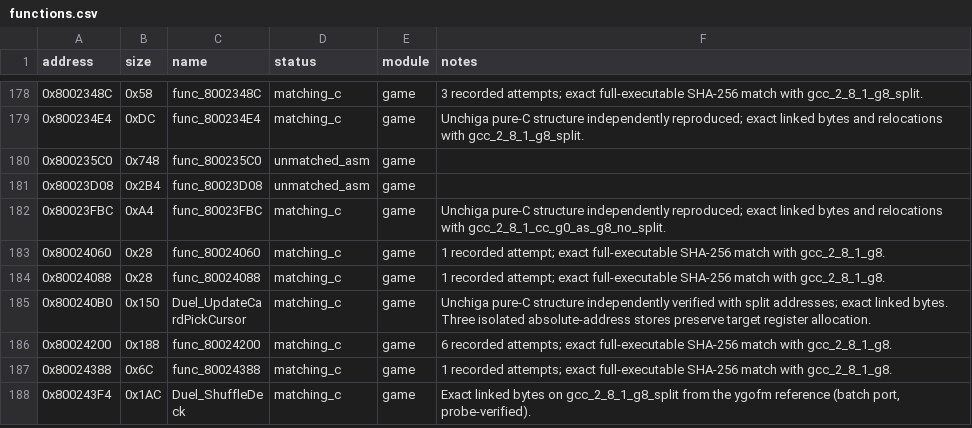
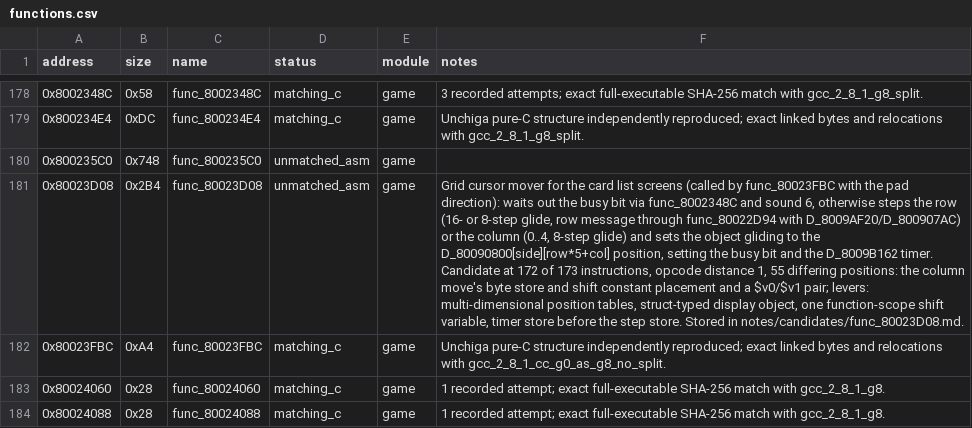
Before and after one commit to Unchiga/memories-decomp, a CSV file: config/slus_01411/functions.csv, drawn as a sheet; only a part is shown, gaps mark what is left out; the shorter side is filled out with more unchanged rows; the diff names each change by its address in the sheet, - before the commit and + after, or states it on an @@ line.

```diff
--- a/config/slus_01411/functions.csv
+++ b/config/slus_01411/functions.csv
-F181 (notes): (empty)
+F181 (notes): Grid cursor mover for the card list screens (called by func_80023FBC with the pad direction): waits out the busy bit via func_8002348C and sound 6, otherwise steps the row (16- or 8-step glide, row message through func_80022D94 with D_8009AF20/D_800907AC) or the column (0..4, 8-step glide) and sets the object gliding to the D_80090800[side][row*5+col] position, setting the busy bit and the D_8009B162 timer. Candidate at 172 of 173 instructions, opcode distance 1, 55 differing positions: the column move's byte store and shift constant placement and a $v0/$v1 pair; levers: multi-dimensional position tables, struct-typed display object, one function-scope shift variable, timer store before the step store. Stored in notes/candidates/func_80023D08.md.
```
Also changed, not shown: 1 other file.
